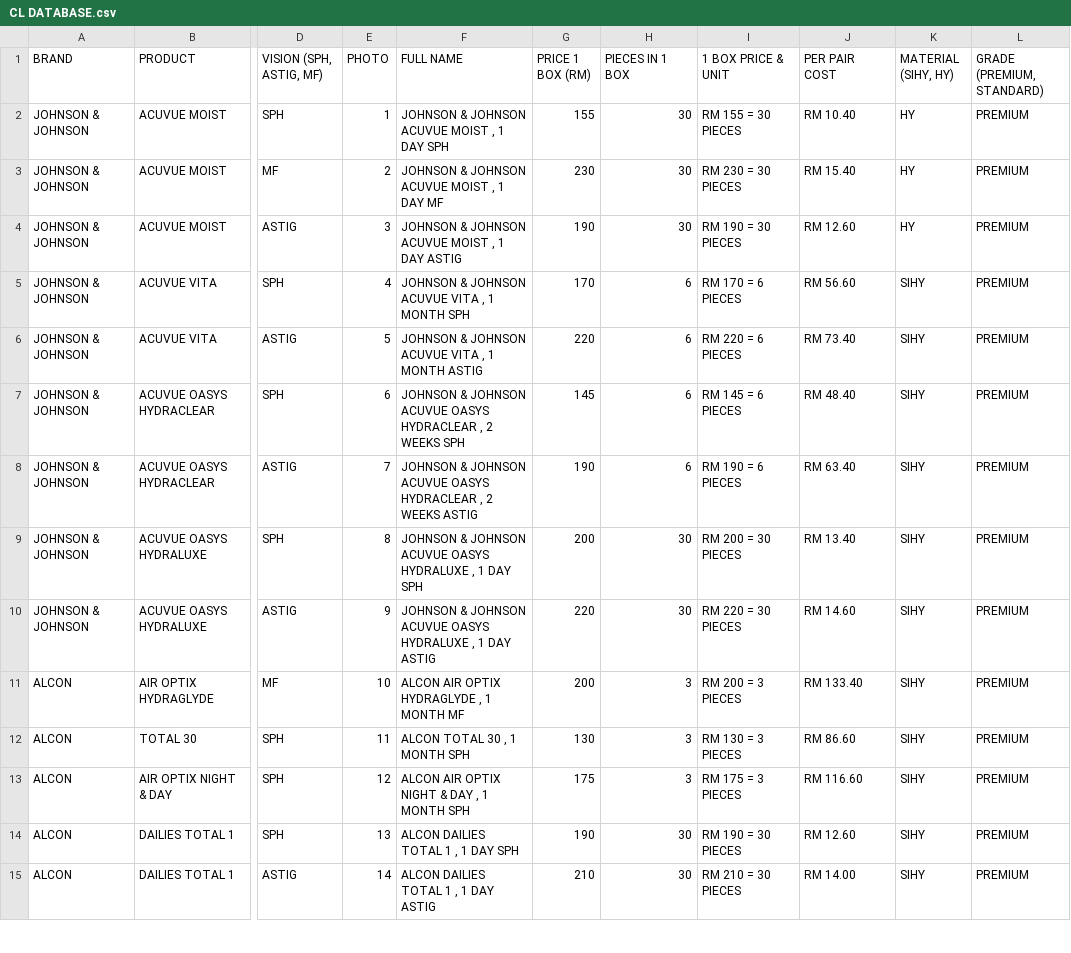
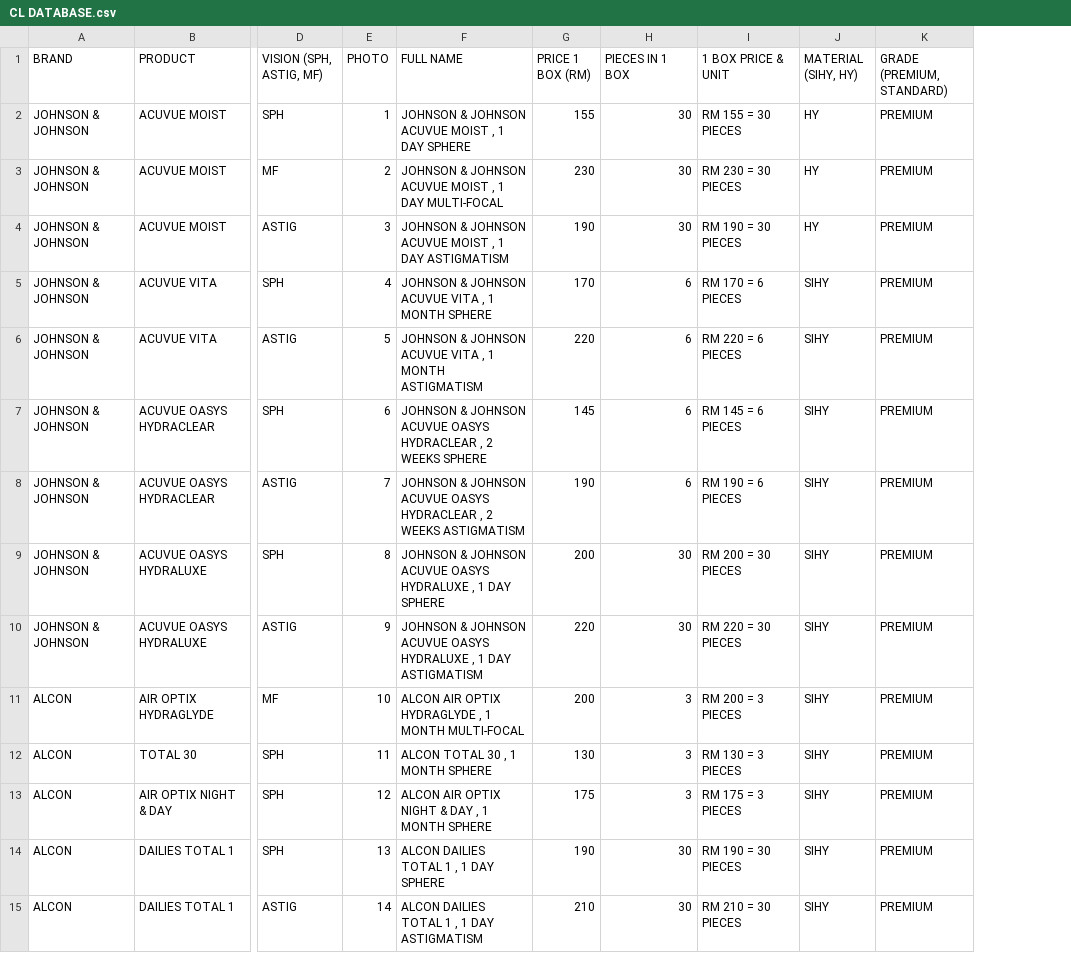
Before and after one commit to kiaraoptometrypx/CL-SELECTOR, a CSV file: CL DATABASE.csv, drawn as a sheet; only a part is shown, gaps mark what is left out; removed rows and columns are numbered as before the commit, all else as after; the diff covers the shown part only; the diff names each change by its address in the sheet, - before the commit and + after, or states it on an @@ line.

```diff
--- a/CL DATABASE.csv
+++ b/CL DATABASE.csv
-column J (PER PAIR COST), rows 2-15: RM 10.40 | RM 15.40 | RM 12.60 | RM 56.60 | RM 73.40 | RM 48.40 | RM 63.40 | RM 13.40 | RM 14.60 | RM 133.40 | RM 86.60 | RM 116.60 | RM 12.60 | RM 14.00
-F2 (FULL NAME): JOHNSON & JOHNSON ACUVUE MOIST , 1 DAY SPH
+F2 (FULL NAME): JOHNSON & JOHNSON ACUVUE MOIST , 1 DAY SPHERE
-F3 (FULL NAME): …1 DAY MF
+F3 (FULL NAME): …1 DAY MULTI-FOCAL
-F4 (FULL NAME): …1 DAY ASTIG
+F4 (FULL NAME): …1 DAY ASTIGMATISM
-F5 (FULL NAME): JOHNSON & JOHNSON ACUVUE VITA , 1 MONTH SPH
+F5 (FULL NAME): JOHNSON & JOHNSON ACUVUE VITA , 1 MONTH SPHERE
-F6 (FULL NAME): …1 MONTH ASTIG
+F6 (FULL NAME): …1 MONTH ASTIGMATISM
-F7 (FULL NAME): …2 WEEKS SPH
+F7 (FULL NAME): …2 WEEKS SPHERE
-F8 (FULL NAME): …2 WEEKS ASTIG
+F8 (FULL NAME): …2 WEEKS ASTIGMATISM
-F9 (FULL NAME): …1 DAY SPH
+F9 (FULL NAME): …1 DAY SPHERE
-F10 (FULL NAME): …1 DAY ASTIG
+F10 (FULL NAME): …1 DAY ASTIGMATISM
-F11 (FULL NAME): ALCON AIR OPTIX HYDRAGLYDE , 1 MONTH MF
+F11 (FULL NAME): ALCON AIR OPTIX HYDRAGLYDE , 1 MONTH MULTI-FOCAL
-F12 (FULL NAME): ALCON TOTAL 30 , 1 MONTH SPH
+F12 (FULL NAME): ALCON TOTAL 30 , 1 MONTH SPHERE
-F13 (FULL NAME): ALCON AIR OPTIX NIGHT & DAY , 1 MONTH SPH
+F13 (FULL NAME): ALCON AIR OPTIX NIGHT & DAY , 1 MONTH SPHERE
-F14 (FULL NAME): ALCON DAILIES TOTAL 1 , 1 DAY SPH
+F14 (FULL NAME): ALCON DAILIES TOTAL 1 , 1 DAY SPHERE
-F15 (FULL NAME): ALCON DAILIES TOTAL 1 , 1 DAY ASTIG
+F15 (FULL NAME): ALCON DAILIES TOTAL 1 , 1 DAY ASTIGMATISM
```
Also changed, not shown: 1 added row, 1 removed row and 44 edited cells elsewhere in this file.
